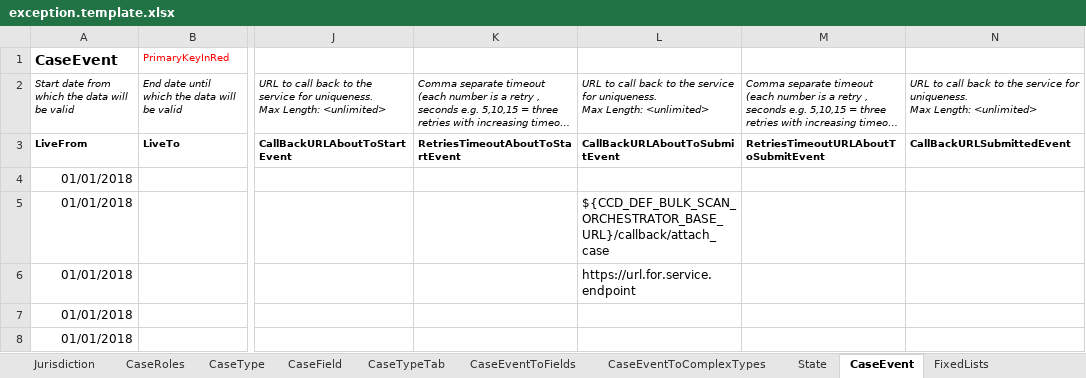
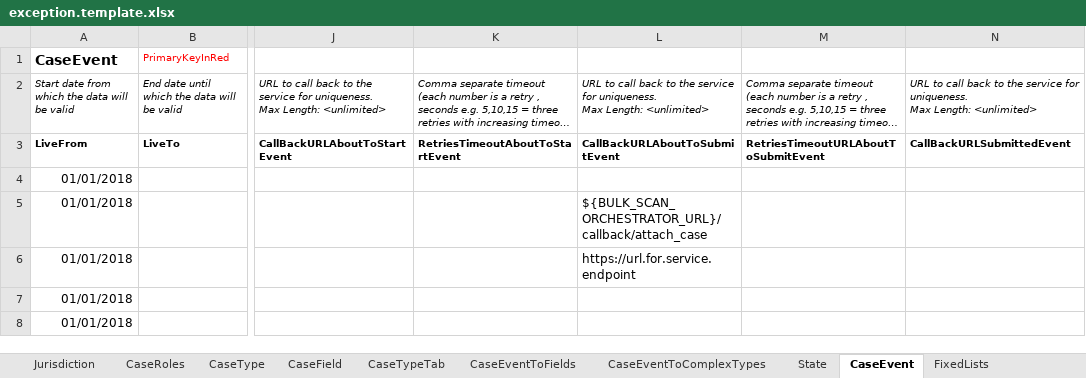
Before and after one commit to hmcts/bulk-scan-ccd-definitions, an Excel workbook: definitions/aat/exception/exception.template.xlsx, sheet CaseEvent, drawn as a sheet; only a part is shown, gaps mark what is left out; long unchanged cells end in …; values as stored, in another font and other column widths than the file's, no borders; the diff names each change by its address in the sheet, - before the commit and + after, or states it on an @@ line.

```diff
--- a/definitions/aat/exception/exception.template.xlsx (sheet CaseEvent)
+++ b/definitions/aat/exception/exception.template.xlsx (sheet CaseEvent)
-L5: ${CCD_DEF_BULK_SCAN_ORCHESTRATOR_BASE_URL}/callback/attach_case
+L5: ${BULK_SCAN_ORCHESTRATOR_URL}/callback/attach_case
```
Also changed, not shown: 54 other files.
